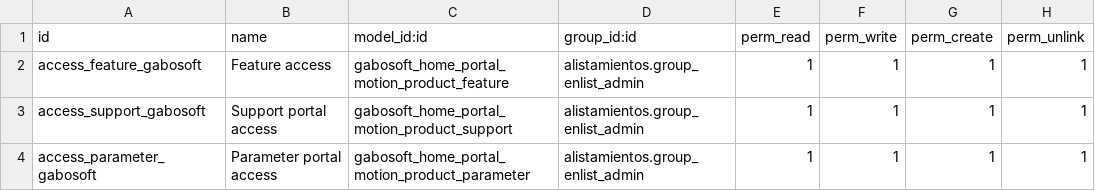
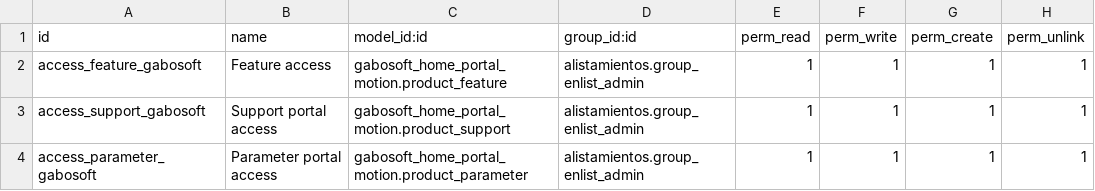
Before and after one commit to gabosoftape/gabosoft_home_portal, a CSV file: security/ir.model.access.csv, drawn as a sheet.

Commit message:
update rules to orm manager

```diff
--- a/security/ir.model.access.csv
+++ b/security/ir.model.access.csv
@@ -1,4 +1,4 @@
 id,name,model_id:id,group_id:id,perm_read,perm_write,perm_create,perm_unlink
-access_feature_gabosoft, Feature access,gabosoft_home_portal_motion_product_feature,alistamientos.group_enlist_admin,1,1,1,1
-access_support_gabosoft, Support portal access,gabosoft_home_portal_motion_product_support,alistamientos.group_enlist_admin,1,1,1,1
-access_parameter_gabosoft, Parameter portal access,gabosoft_home_portal_motion_product_parameter,alistamientos.group_enlist_admin,1,1,1,1
+access_feature_gabosoft, Feature access,gabosoft_home_portal_motion.product_feature,alistamientos.group_enlist_admin,1,1,1,1
+access_support_gabosoft, Support portal access,gabosoft_home_portal_motion.product_support,alistamientos.group_enlist_admin,1,1,1,1
+access_parameter_gabosoft, Parameter portal access,gabosoft_home_portal_motion.product_parameter,alistamientos.group_enlist_admin,1,1,1,1
```
